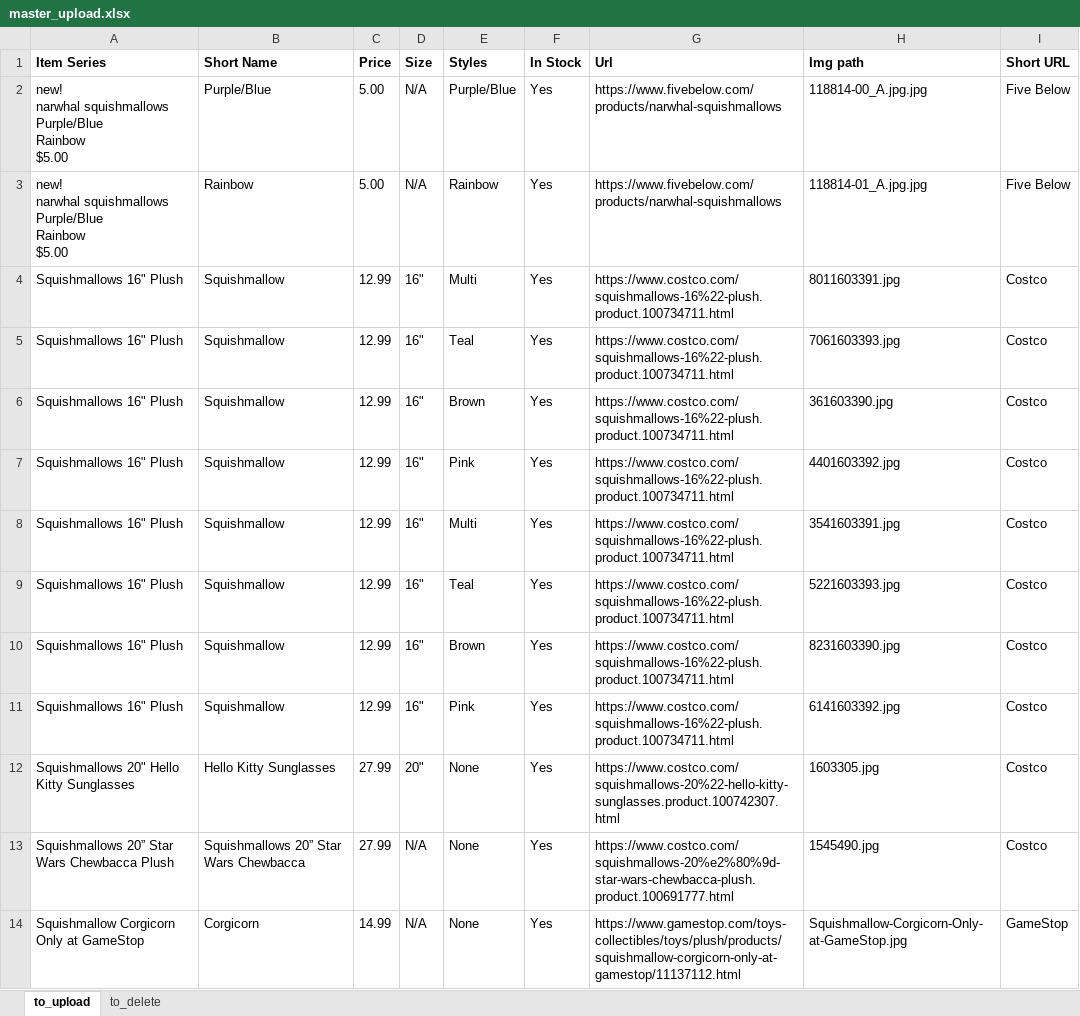
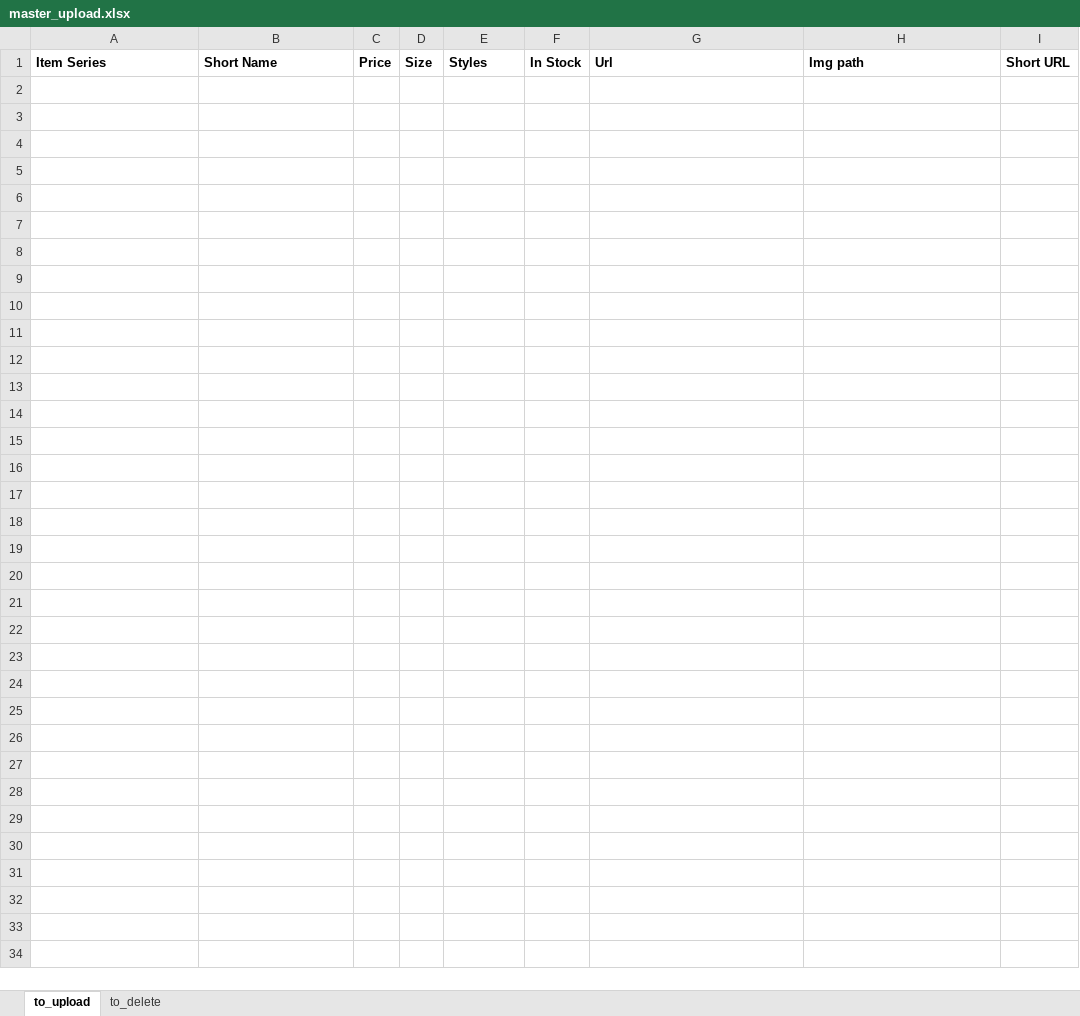
Before and after one commit to neoToad/sm_checker, an Excel workbook: items_data/master_upload.xlsx, sheet to_upload, drawn as a sheet; values as stored, in another font and other column widths than the file's, no borders; ↵ is a line break in a cell; the diff names each change by its address in the sheet, - before the commit and + after, or states it on an @@ line.

Commit message:
Automatic upload, adding images.

```diff
--- a/items_data/master_upload.xlsx (sheet to_upload)
+++ b/items_data/master_upload.xlsx (sheet to_upload)
-row 2: new! ↵ narwhal squishmallows ↵ Purple/Blue ↵ Rainbow ↵ $5.00 | Purple/Blue | 5.00 | N/A | Purple/Blue | Yes | https://www.fivebelow.com/products/narwhal-squishmallows | 118814-00_A.jpg.jpg | Five Below
-row 3: new! ↵ narwhal squishmallows ↵ Purple/Blue ↵ Rainbow ↵ $5.00 | Rainbow | 5.00 | N/A | Rainbow | Yes | https://www.fivebelow.com/products/narwhal-squishmallows | 118814-01_A.jpg.jpg | Five Below
-row 4: Squishmallows 16" Plush | Squishmallow | 12.99 | 16" | Multi | Yes | https://www.costco.com/squishmallows-16%22-plush.product.100734711.html | 8011603391.jpg | Costco
-row 5: Squishmallows 16" Plush | Squishmallow | 12.99 | 16" | Teal | Yes | https://www.costco.com/squishmallows-16%22-plush.product.100734711.html | 7061603393.jpg | Costco
-row 6: Squishmallows 16" Plush | Squishmallow | 12.99 | 16" | Brown | Yes | https://www.costco.com/squishmallows-16%22-plush.product.100734711.html | 361603390.jpg | Costco
-row 7: Squishmallows 16" Plush | Squishmallow | 12.99 | 16" | Pink | Yes | https://www.costco.com/squishmallows-16%22-plush.product.100734711.html | 4401603392.jpg | Costco
-row 8: Squishmallows 16" Plush | Squishmallow | 12.99 | 16" | Multi | Yes | https://www.costco.com/squishmallows-16%22-plush.product.100734711.html | 3541603391.jpg | Costco
-row 9: Squishmallows 16" Plush | Squishmallow | 12.99 | 16" | Teal | Yes | https://www.costco.com/squishmallows-16%22-plush.product.100734711.html | 5221603393.jpg | Costco
-row 10: Squishmallows 16" Plush | Squishmallow | 12.99 | 16" | Brown | Yes | https://www.costco.com/squishmallows-16%22-plush.product.100734711.html | 8231603390.jpg | Costco
-row 11: Squishmallows 16" Plush | Squishmallow | 12.99 | 16" | Pink | Yes | https://www.costco.com/squishmallows-16%22-plush.product.100734711.html | 6141603392.jpg | Costco
-row 12: Squishmallows 20" Hello Kitty Sunglasses | Hello Kitty Sunglasses | 27.99 | 20" | None | Yes | https://www.costco.com/squishmallows-20%22-hello-kitty-sunglasses.product.100742307.html | 1603305.jpg | Costco
-row 13: Squishmallows 20” Star Wars Chewbacca Plush | Squishmallows 20” Star Wars Chewbacca | 27.99 | N/A | None | Yes | https://www.costco.com/squishmallows-20%e2%80%9d-star-wars-chewbacca-plush.product.100691777.html | 1545490.jpg | Costco
-row 14: Squishmallow Corgicorn Only at GameStop | Corgicorn | 14.99 | N/A | None | Yes | https://www.gamestop.com/toys-collectibles/toys/plush/products/squishmallow-corgicorn-only-at-gamestop/11137112.html | Squishmallow-Corgicorn-Only-at-GameStop.jpg | GameStop
```
Also changed, not shown: 1 other file.
